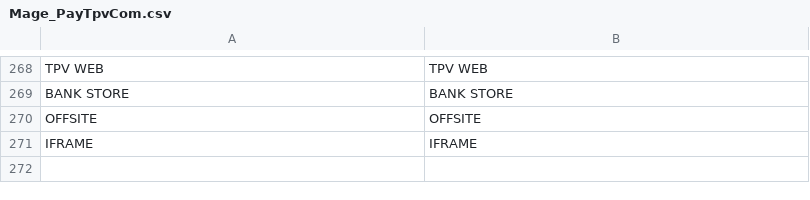
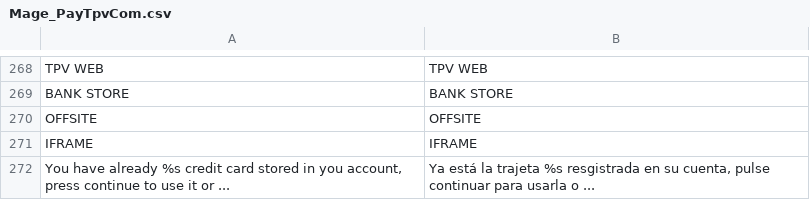
Before and after one commit to PAYCOMET/magento, a CSV file: app/locale/es_ES/Mage_PayTpvCom.csv, drawn as a sheet; only a part is shown, gaps mark what is left out; the diff names each change by its address in the sheet, - before the commit and + after, or states it on an @@ line.

```diff
--- a/app/locale/es_ES/Mage_PayTpvCom.csv
+++ b/app/locale/es_ES/Mage_PayTpvCom.csv
+row 272: You have already %s credit card stored in you account, press continue to use it or ... | Ya está la trajeta %s resgistrada en su cuenta, pulse continuar para usarla o ...
```
Also changed, not shown: 3 other files.
